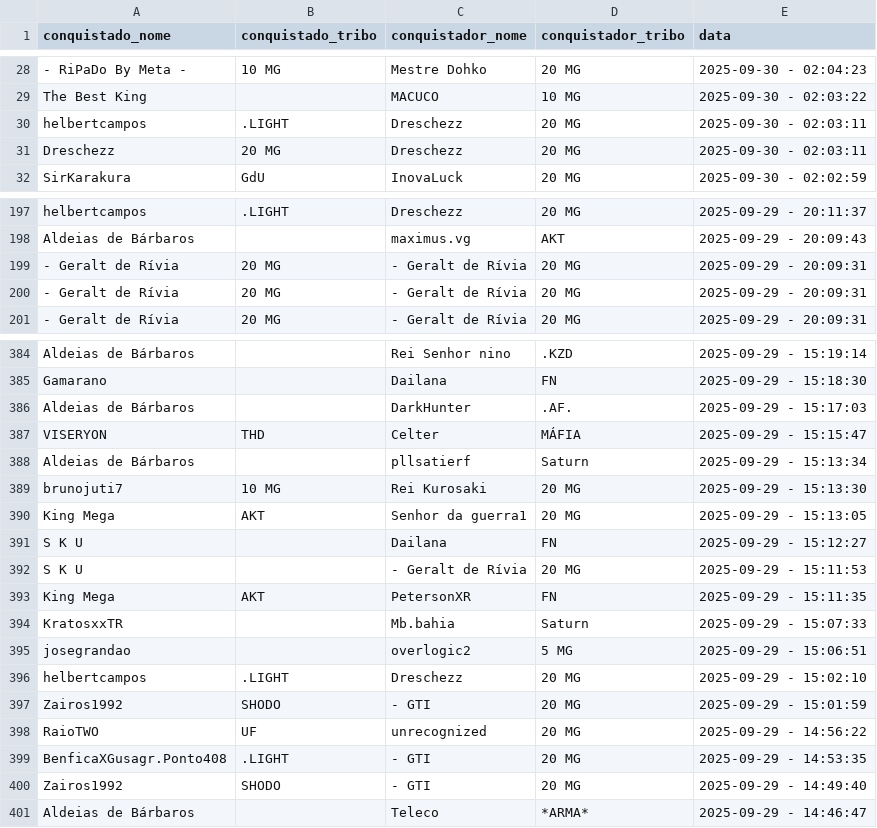
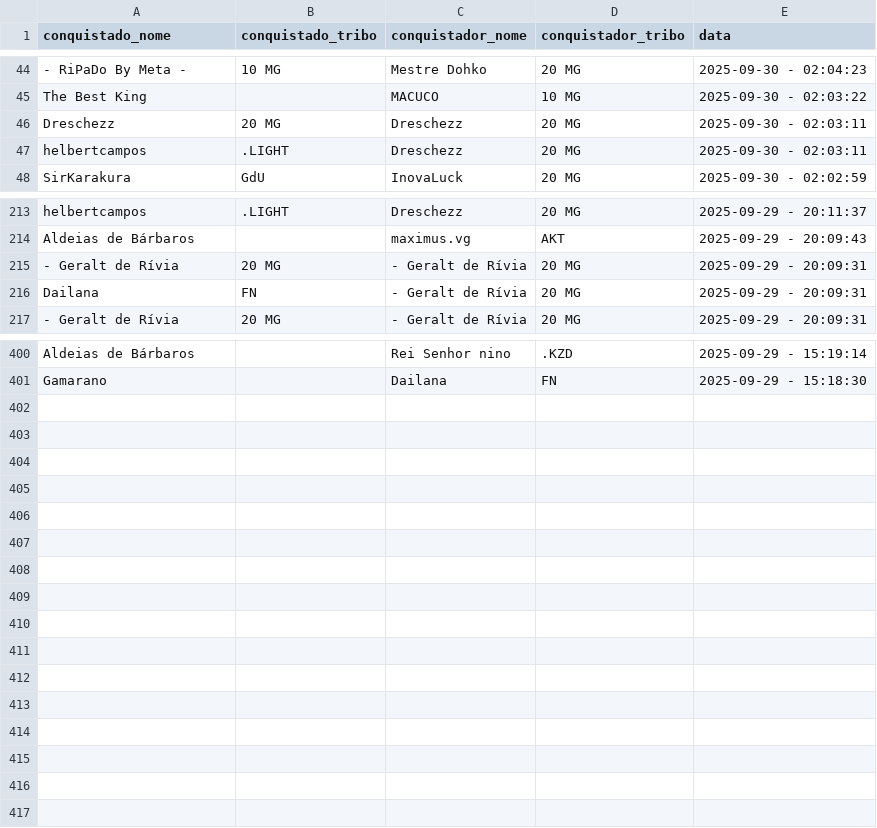
Before and after one commit to pedrodnsilveira/dashboardTW, a CSV file: ennoblements.csv, drawn as a sheet; only a part is shown, gaps mark what is left out; removed rows and columns are numbered as before the commit, all else as after; the diff covers the shown part only; the diff names each change by its address in the sheet, - before the commit and + after, or states it on an @@ line.

Commit message:
General commit

```diff
--- a/ennoblements.csv
+++ b/ennoblements.csv
@@ row 31 moved to row 46: Dreschezz @@
-A216 (conquistado_nome): - Geralt de Rívia
+A216 (conquistado_nome): Dailana
-B216 (conquistado_tribo): 20 MG
+B216 (conquistado_tribo): FN
-row 386: Aldeias de Bárbaros |  | DarkHunter | .AF. | 2025-09-29 - 15:17:03
-row 387: VISERYON | THD | Celter | MÁFIA | 2025-09-29 - 15:15:47
-row 388: Aldeias de Bárbaros |  | pllsatierf | Saturn | 2025-09-29 - 15:13:34
-row 389: brunojuti7 | 10 MG | Rei Kurosaki | 20 MG | 2025-09-29 - 15:13:30
-row 390: King Mega | AKT | Senhor da guerra1 | 20 MG | 2025-09-29 - 15:13:05
-row 391: S K U |  | Dailana | FN | 2025-09-29 - 15:12:27
-row 392: S K U |  | - Geralt de Rívia | 20 MG | 2025-09-29 - 15:11:53
-row 393: King Mega | AKT | PetersonXR | FN | 2025-09-29 - 15:11:35
-row 394: KratosxxTR |  | Mb.bahia | Saturn | 2025-09-29 - 15:07:33
-row 395: josegrandao |  | overlogic2 | 5 MG | 2025-09-29 - 15:06:51
-row 396: helbertcampos | .LIGHT | Dreschezz | 20 MG | 2025-09-29 - 15:02:10
-row 397: Zairos1992 | SHODO | - GTI | 20 MG | 2025-09-29 - 15:01:59
-row 398: RaioTWO | UF | unrecognized | 20 MG | 2025-09-29 - 14:56:22
-row 399: BenficaXGusagr.Ponto408 | .LIGHT | - GTI | 20 MG | 2025-09-29 - 14:53:35
-row 400: Zairos1992 | SHODO | - GTI | 20 MG | 2025-09-29 - 14:49:40
-row 401: Aldeias de Bárbaros |  | Teleco | *ARMA* | 2025-09-29 - 14:46:47
```
Also changed, not shown: 16 added rows and 6 moved rows elsewhere in this file.
